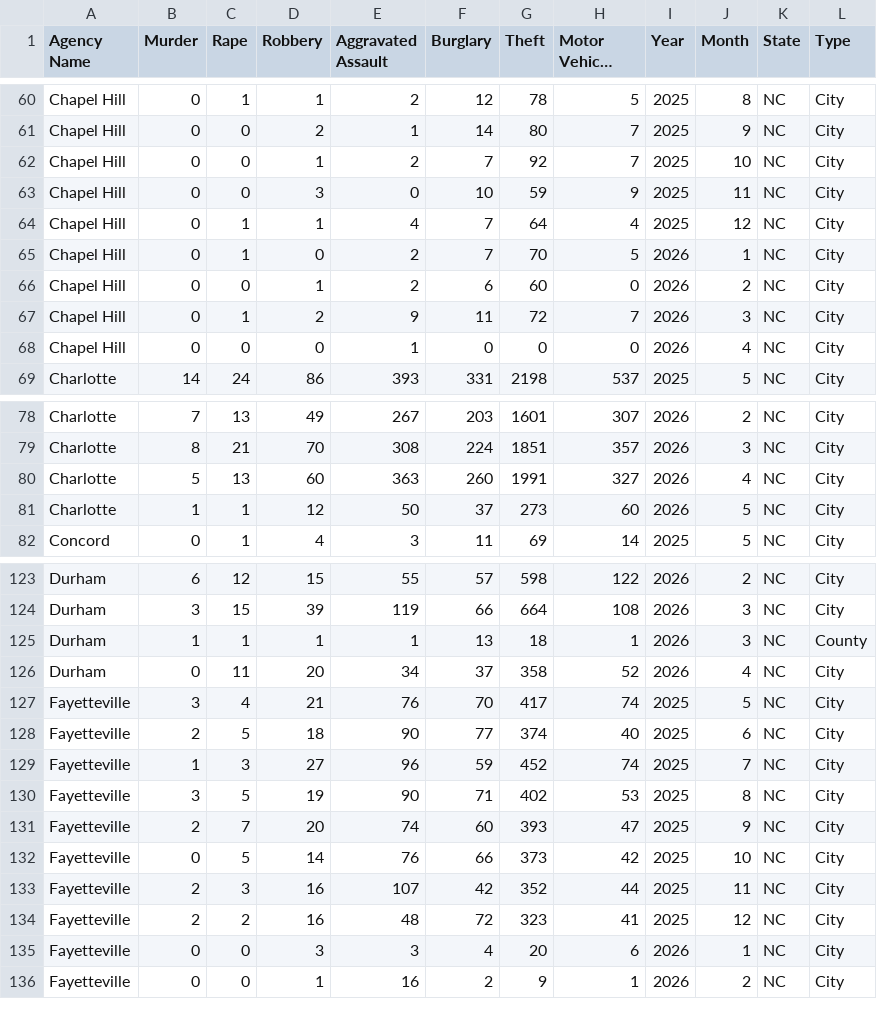
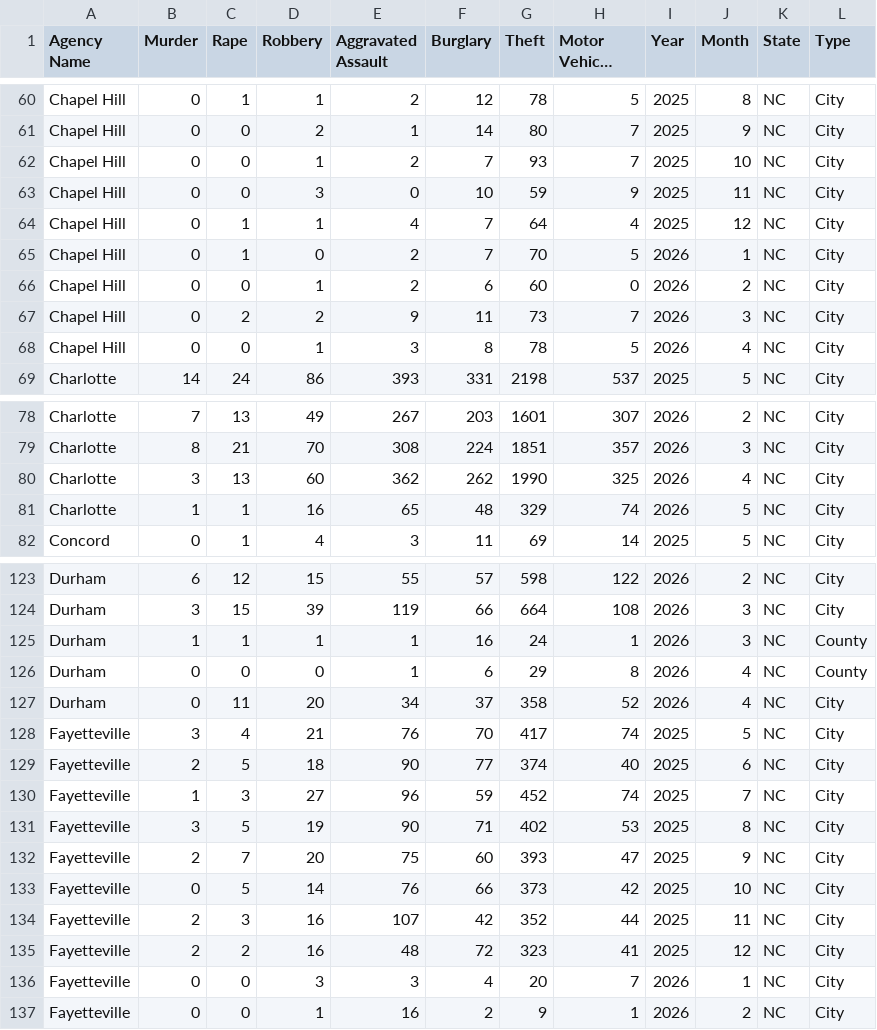
Before and after one commit to AH-Datalytics/nc-crime-output, a CSV file: NC_Crime_Data.csv, drawn as a sheet; only a part is shown, gaps mark what is left out; long unchanged cells end in …; the diff covers the shown part only.

```diff
--- a/NC_Crime_Data.csv
+++ b/NC_Crime_Data.csv
@@ -61,3 +61,3 @@ Chapel Hill,0,1,1,2,12,78,5,2025,8,NC,City
 Chapel Hill,0,0,2,1,14,80,7,2025,9,NC,City
-Chapel Hill,0,0,1,2,7,92,7,2025,10,NC,City
+Chapel Hill,0,0,1,2,7,93,7,2025,10,NC,City
 Chapel Hill,0,0,3,0,10,59,9,2025,11,NC,City
@@ -66,4 +66,4 @@ Chapel Hill,0,1,0,2,7,70,5,2026,1,NC,City
 Chapel Hill,0,0,1,2,6,60,0,2026,2,NC,City
-Chapel Hill,0,1,2,9,11,72,7,2026,3,NC,City
-Chapel Hill,0,0,0,1,0,0,0,2026,4,NC,City
+Chapel Hill,0,2,2,9,11,73,7,2026,3,NC,City
+Chapel Hill,0,0,1,3,8,78,5,2026,4,NC,City
 Charlotte,14,24,86,393,331,2198,537,2025,5,NC,City
@@ -79,4 +79,4 @@ Charlotte,7,13,49,267,203,1601,307,2026,2,NC,City
 Charlotte,8,21,70,308,224,1851,357,2026,3,NC,City
-Charlotte,5,13,60,363,260,1991,327,2026,4,NC,City
-Charlotte,1,1,12,50,37,273,60,2026,5,NC,City
+Charlotte,3,13,60,362,262,1990,325,2026,4,NC,City
+Charlotte,1,1,16,65,48,329,74,2026,5,NC,City
 Concord,0,1,4,3,11,69,14,2025,5,NC,City
@@ -124,3 +124,4 @@ Durham,6,12,15,55,57,598,122,2026,2,NC,City
 Durham,3,15,39,119,66,664,108,2026,3,NC,City
-Durham,1,1,1,1,13,18,1,2026,3,NC,County
+Durham,1,1,1,1,16,24,1,2026,3,NC,County
+Durham,0,0,0,1,6,29,8,2026,4,NC,County
 Durham,0,11,20,34,37,358,52,2026,4,NC,City
@@ -130,3 +131,3 @@ Fayetteville,1,3,27,96,59,452,74,2025,7,NC,City
 Fayetteville,3,5,19,90,71,402,53,2025,8,NC,City
-Fayetteville,2,7,20,74,60,393,47,2025,9,NC,City
+Fayetteville,2,7,20,75,60,393,47,2025,9,NC,City
 Fayetteville,0,5,14,76,66,373,42,2025,10,NC,City
@@ -134,3 +135,3 @@ Fayetteville,2,3,16,107,42,352,44,2025,11,NC,City
 Fayetteville,2,2,16,48,72,323,41,2025,12,NC,City
-Fayetteville,0,0,3,3,4,20,6,2026,1,NC,City
+Fayetteville,0,0,3,3,4,20,7,2026,1,NC,City
 Fayetteville,0,0,1,16,2,9,1,2026,2,NC,City
```
Also changed, not shown: 2 edited cells elsewhere in this file.
